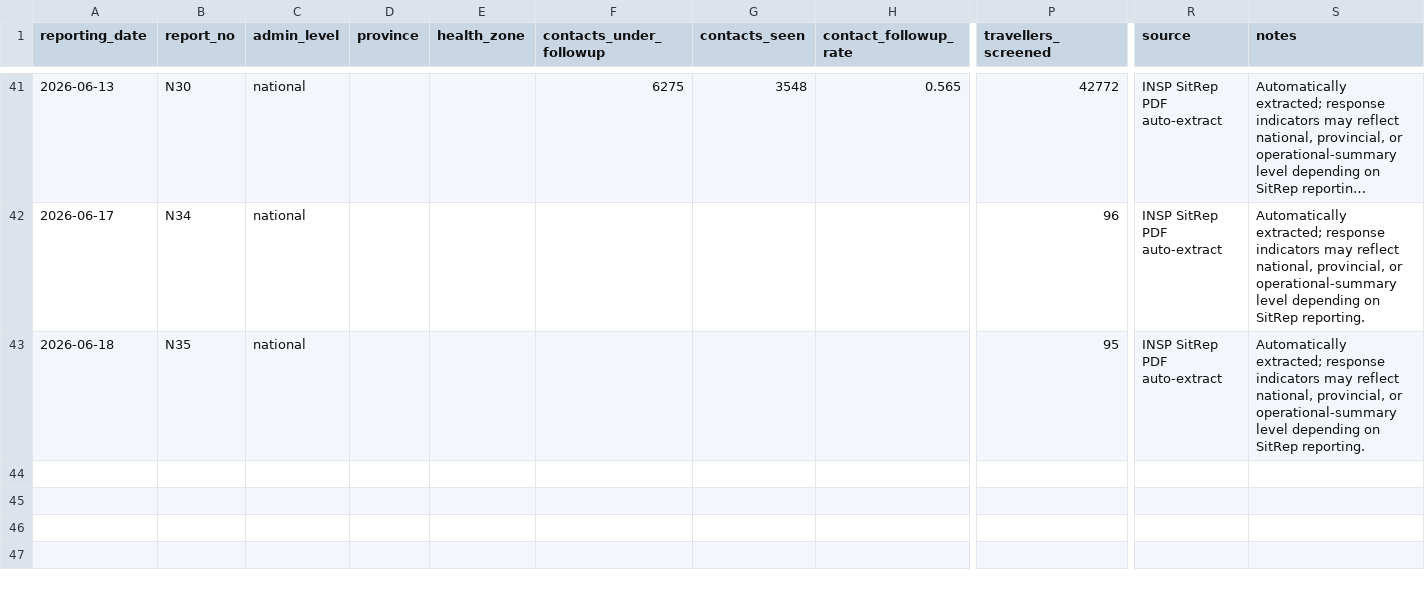
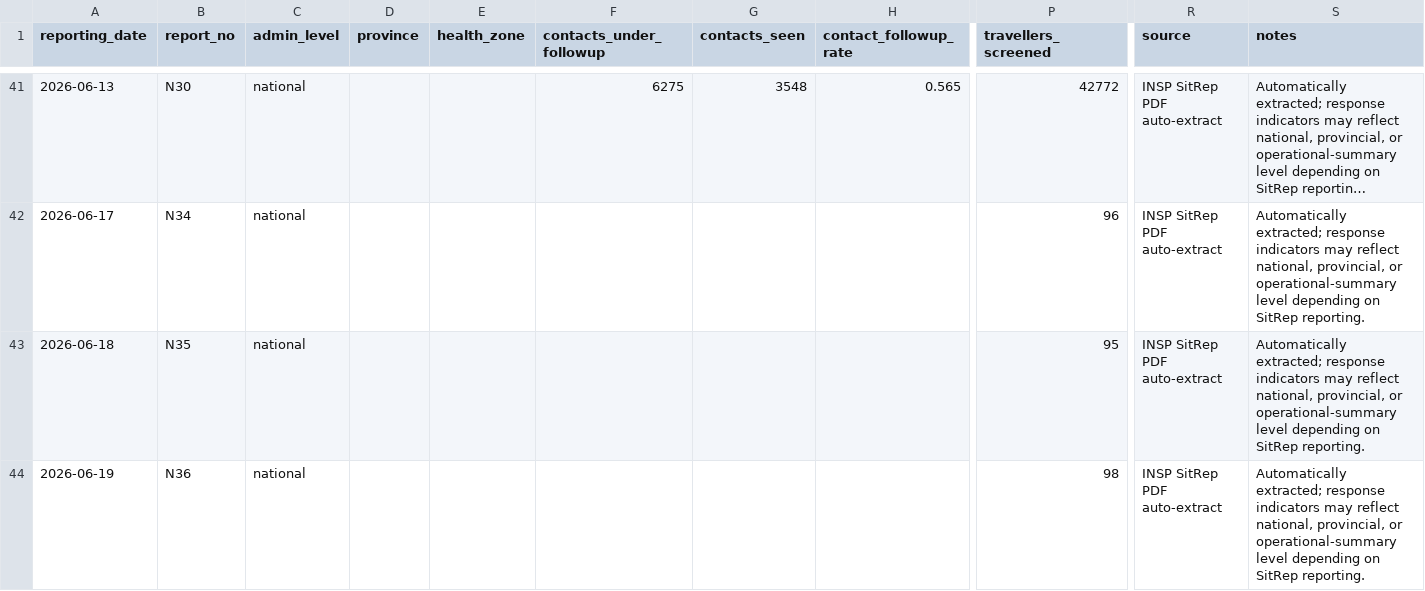
Before and after one commit to mosuzuki/drc_ebola2026, a CSV file: data/response_indicators.csv, drawn as a sheet; only a part is shown, gaps mark what is left out; long unchanged cells end in …; rows hold the shown columns only; the diff names each change by its address in the sheet, - before the commit and + after, or states it on an @@ line.

```diff
--- a/data/response_indicators.csv
+++ b/data/response_indicators.csv
+row 44: 2026-06-19 | N36 | national |  |  |  |  |  | 98 | INSP SitRep PDF auto-extract | Automatically extracted; response indicators may reflect national, provincial, or operational-summary level depending on SitRep reporting.
```
Also changed, not shown: data/ai_sitrep_summary.csv, data/cases_unventilated.csv, 9 other files.
